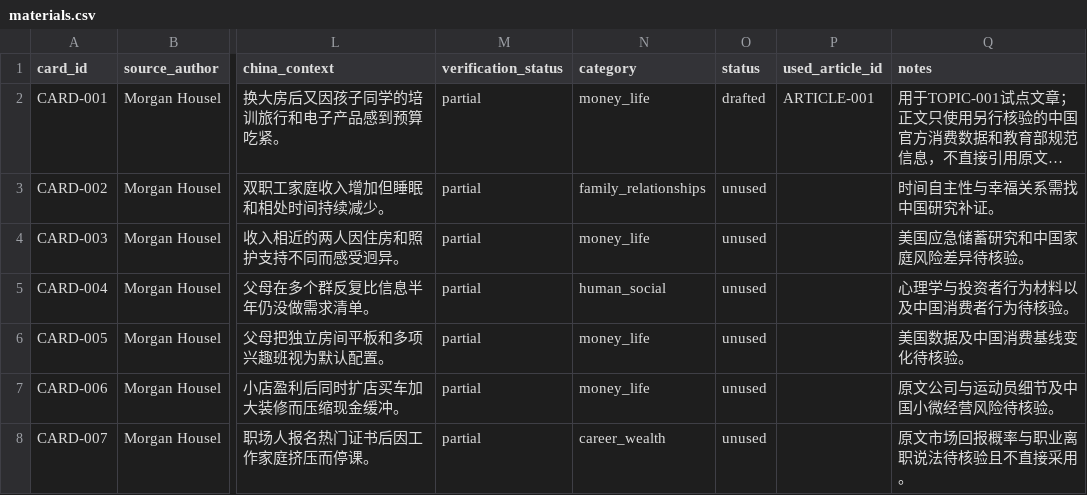
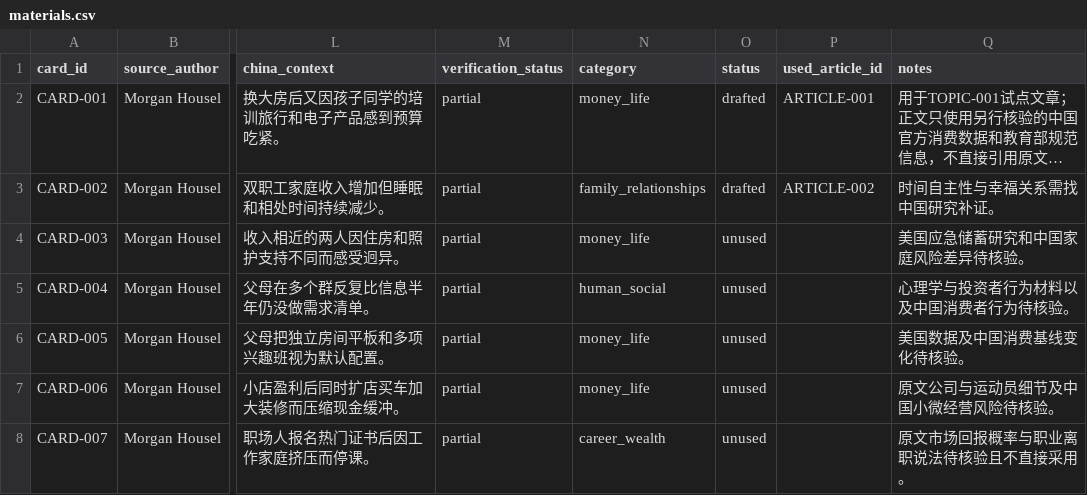
Before and after one commit to sanji412/toutiao-content-system, a CSV file: outputs/toutiao-content-kit/data/materials.csv, drawn as a sheet; only a part is shown, gaps mark what is left out; long unchanged cells end in …; the diff names each change by its address in the sheet, - before the commit and + after, or states it on an @@ line.

Commit message:
Add ARTICLE-002: family shared rest scheduling (TOPIC-011/CARD-002)
- articles/ARTICLE-002/: source pack (3rd national time-use survey,
  verified 2026-09-04), outline, 1,688-char article w/ counterintuitive
  headline, two-round audit -> can publish
- Trackers: CARD-002 drafted->ARTICLE-002; materials 18 unused remain;
  articles.csv gains ARTICLE-002 row
- seed-cards.md + kit README index updated

```diff
--- a/outputs/toutiao-content-kit/data/materials.csv
+++ b/outputs/toutiao-content-kit/data/materials.csv
-O3 (status): unused
+O3 (status): drafted
-P3 (used_article_id): (empty)
+P3 (used_article_id): ARTICLE-002
```
Also changed, not shown: outputs/toutiao-content-kit/data/articles.csv, 6 other files.
